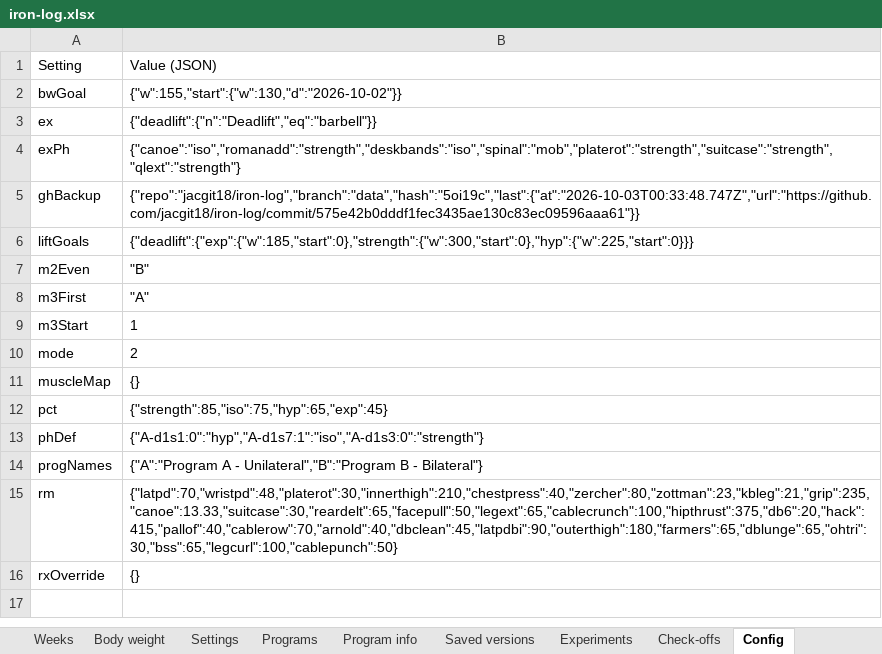
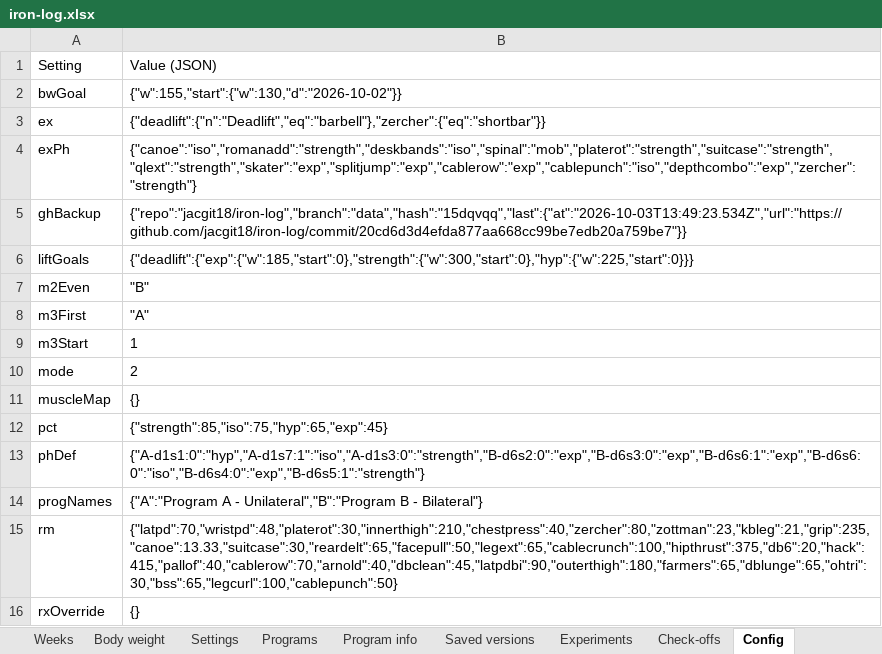
Before and after one commit to jacgit18/iron-log, an Excel workbook: iron-log.xlsx, sheet Config, drawn as a sheet; values as stored, in another font and other column widths than the file's, no borders; the diff names each change by its address in the sheet, - before the commit and + after, or states it on an @@ line.

```diff
--- a/iron-log.xlsx (sheet Config)
+++ b/iron-log.xlsx (sheet Config)
-B3: {"deadlift":{"n":"Deadlift","eq":"barbell"}}
+B3: {"deadlift":{"n":"Deadlift","eq":"barbell"},"zercher":{"eq":"shortbar"}}
-B4: {"canoe":"iso","romanadd":"strength","deskbands":"iso","spinal":"mob","platerot":"strength","suitcase":"strength","qlext":"strength"}
+B4: {"canoe":"iso","romanadd":"strength","deskbands":"iso","spinal":"mob","platerot":"strength","suitcase":"strength","qlext":"strength","skater":"exp","splitjump":"exp","cablerow":"exp","cablepunch":"iso","depthcombo":"exp","zercher":"strength"}
-B5: {"repo":"jacgit18/iron-log","branch":"data","hash":"5oi19c","last":{"at":"2026-10-03T00:33:48.747Z","url":"https://github.com/jacgit18/iron-log/commit/575e42b0dddf1fec3435ae130c83ec09596aaa61"}}
+B5: {"repo":"jacgit18/iron-log","branch":"data","hash":"15dqvqq","last":{"at":"2026-10-03T13:49:23.534Z","url":"https://github.com/jacgit18/iron-log/commit/20cd6d3d4efda877aa668cc99be7edb20a759be7"}}
-B13: {"A-d1s1:0":"hyp","A-d1s7:1":"iso","A-d1s3:0":"strength"}
+B13: {"A-d1s1:0":"hyp","A-d1s7:1":"iso","A-d1s3:0":"strength","B-d6s2:0":"exp","B-d6s3:0":"exp","B-d6s6:1":"exp","B-d6s6:0":"iso","B-d6s4:0":"exp","B-d6s5:1":"strength"}
```
Also changed, not shown: sheet Sessions, sheet Muscles, sheet Summary, sheet Check-offs, sheet Weeks, sheet Body weight, 1 more sheet, 1 other file.
